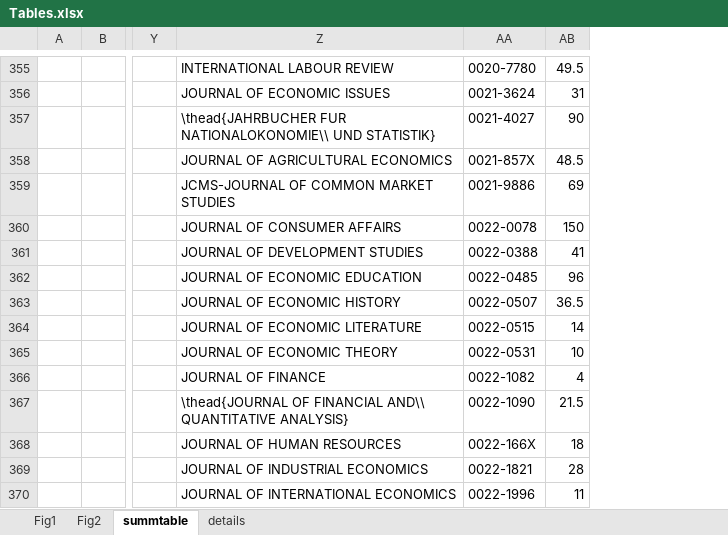
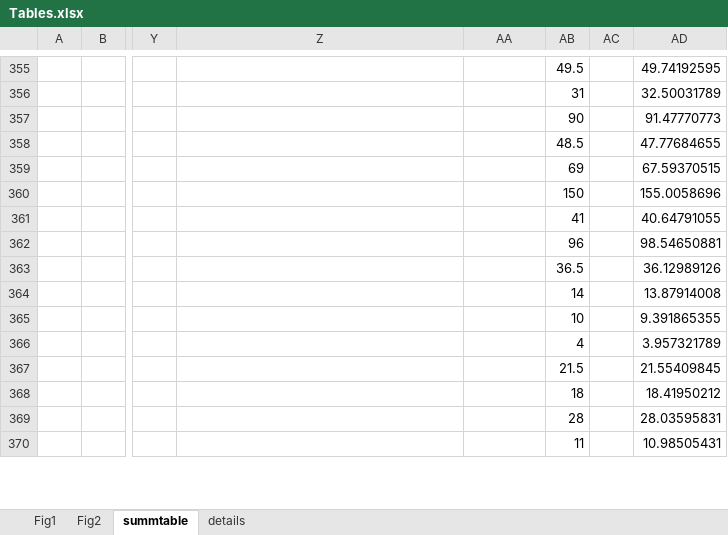
Before and after one commit to rtol/Rankings, an Excel workbook: Tables.xlsx, sheet summtable, drawn as a sheet; only a part is shown, gaps mark what is left out; values as stored, in another font and other column widths than the file's, no borders; conditional formats not drawn; the diff covers the shown part only; the diff names each change by its address in the sheet, - before the commit and + after, or states it on an @@ line.

```diff
--- a/Tables.xlsx (sheet summtable)
+++ b/Tables.xlsx (sheet summtable)
+column AC, empty
+column AD, rows 355-370: 49.74192595 | 32.50031789 | 91.47770773 | 47.77684655 | 67.59370515 | 155.0058696 | 40.64791055 | 98.54650881 | 36.12989126 | 13.87914008 | 9.391865355 | 3.957321789 | 21.55409845 | 18.41950212 | 28.03595831 | 10.98505431
-Z355: INTERNATIONAL LABOUR REVIEW
+Z355: (empty)
-AA355: 0020-7780
+AA355: (empty)
-Z356: JOURNAL OF ECONOMIC ISSUES
+Z356: (empty)
-AA356: 0021-3624
+AA356: (empty)
-Z357: \thead{JAHRBUCHER FUR NATIONALOKONOMIE\\ UND STATISTIK}
+Z357: (empty)
-AA357: 0021-4027
+AA357: (empty)
-Z358: JOURNAL OF AGRICULTURAL ECONOMICS
+Z358: (empty)
-AA358: 0021-857X
+AA358: (empty)
-Z359: JCMS-JOURNAL OF COMMON MARKET STUDIES
+Z359: (empty)
-AA359: 0021-9886
+AA359: (empty)
-Z360: JOURNAL OF CONSUMER AFFAIRS
+Z360: (empty)
-AA360: 0022-0078
+AA360: (empty)
-Z361: JOURNAL OF DEVELOPMENT STUDIES
+Z361: (empty)
-AA361: 0022-0388
+AA361: (empty)
-Z362: JOURNAL OF ECONOMIC EDUCATION
+Z362: (empty)
-AA362: 0022-0485
+AA362: (empty)
-Z363: JOURNAL OF ECONOMIC HISTORY
+Z363: (empty)
-AA363: 0022-0507
+AA363: (empty)
-Z364: JOURNAL OF ECONOMIC LITERATURE
+Z364: (empty)
-AA364: 0022-0515
+AA364: (empty)
-Z365: JOURNAL OF ECONOMIC THEORY
+Z365: (empty)
-AA365: 0022-0531
+AA365: (empty)
-Z366: JOURNAL OF FINANCE
+Z366: (empty)
-AA366: 0022-1082
+AA366: (empty)
-Z367: \thead{JOURNAL OF FINANCIAL AND\\ QUANTITATIVE ANALYSIS}
+Z367: (empty)
-AA367: 0022-1090
+AA367: (empty)
-Z368: JOURNAL OF HUMAN RESOURCES
+Z368: (empty)
-AA368: 0022-166X
+AA368: (empty)
-Z369: JOURNAL OF INDUSTRIAL ECONOMICS
+Z369: (empty)
-AA369: 0022-1821
+AA369: (empty)
-Z370: JOURNAL OF INTERNATIONAL ECONOMICS
+Z370: (empty)
-AA370: 0022-1996
+AA370: (empty)
```
Also changed, not shown: 608 edited cells elsewhere in this sheet, sheet details, formulas that keep their value, charts or pictures.
